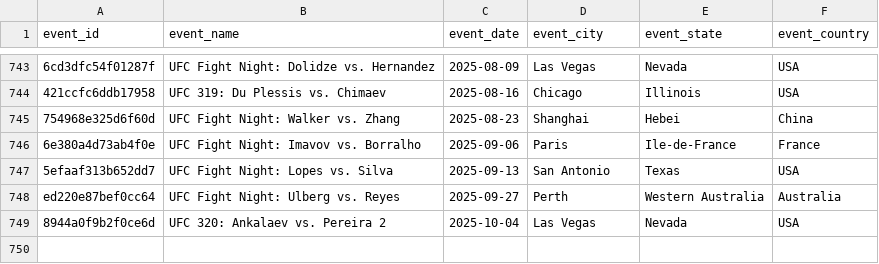
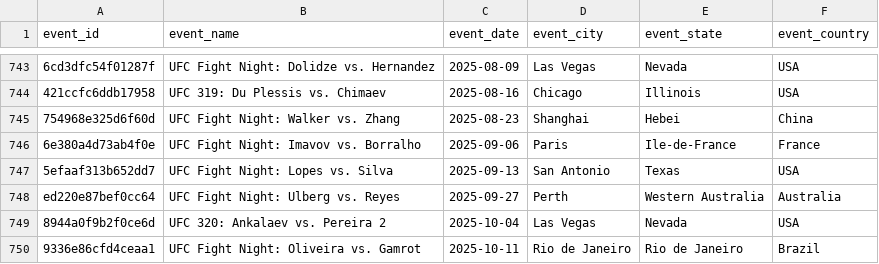
Before and after one commit to jaredfigdor/UFCV4, a CSV file: ufc_data/event_data.csv, drawn as a sheet; only a part is shown, gaps mark what is left out; the diff names each change by its address in the sheet, - before the commit and + after, or states it on an @@ line.

```diff
--- a/ufc_data/event_data.csv
+++ b/ufc_data/event_data.csv
+row 750: 9336e86cfd4ceaa1 | UFC Fight Night: Oliveira vs. Gamrot | 2025-10-11 | Rio de Janeiro | Rio de Janeiro | Brazil
```
Also changed, not shown: ufc_data/fight_predictions.csv, ufc_data/fight_predictions_summary.csv, 26 other files.
